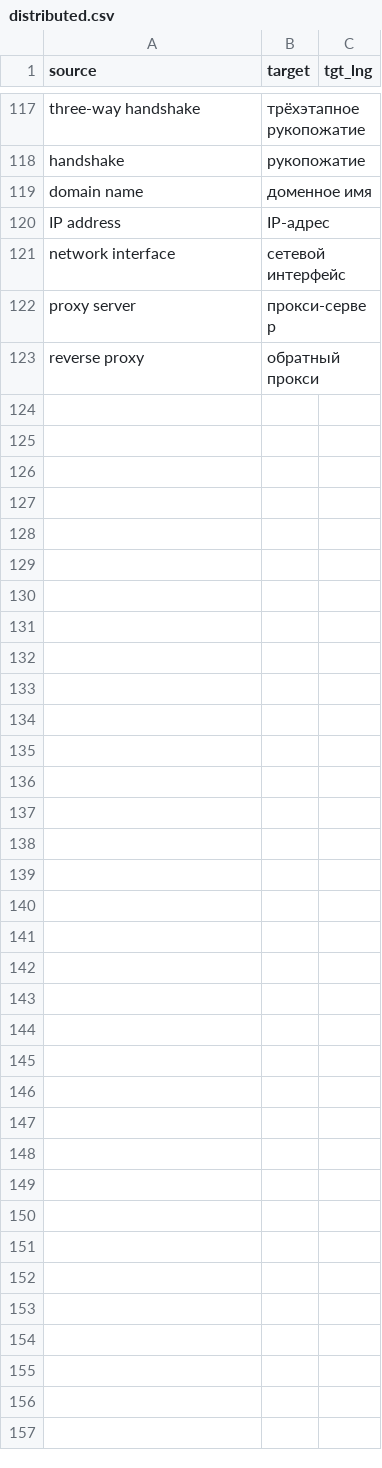
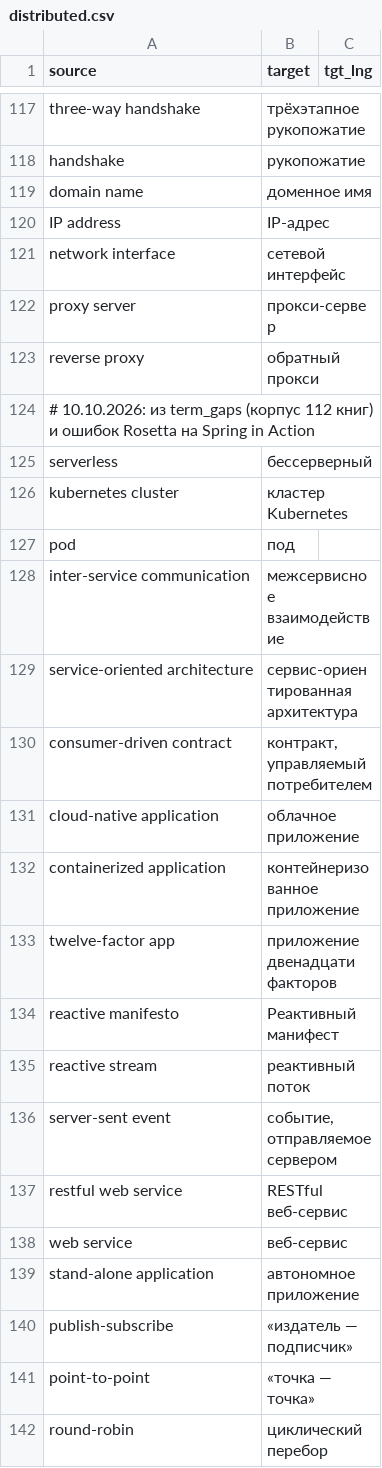
Before and after one commit to DarkDragon3333/book_translate, a CSV file: config/glossary/distributed.csv, drawn as a sheet; only a part is shown, gaps mark what is left out; the diff covers the shown part only.

```diff
--- a/config/glossary/distributed.csv
+++ b/config/glossary/distributed.csv
@@ -123 +123,20 @@ proxy server,прокси-сервер,
 reverse proxy,обратный прокси,
+# 10.10.2026: из term_gaps (корпус 112 книг) и ошибок Rosetta на Spring in Action
+serverless,бессерверный,
+kubernetes cluster,кластер Kubernetes,
+pod,под,
+inter-service communication,межсервисное взаимодействие,
+service-oriented architecture,сервис-ориентированная архитектура,
+consumer-driven contract,"контракт, управляемый потребителем",
+cloud-native application,облачное приложение,
+containerized application,контейнеризованное приложение,
+twelve-factor app,приложение двенадцати факторов,
+reactive manifesto,Реактивный манифест,
+reactive stream,реактивный поток,
+server-sent event,"событие, отправляемое сервером",
+restful web service,RESTful веб-сервис,
+web service,веб-сервис,
+stand-alone application,автономное приложение,
+publish-subscribe,«издатель — подписчик»,
+point-to-point,«точка — точка»,
+round-robin,циклический перебор,
```
Also changed, not shown: 16 added rows elsewhere in this file, config/glossary/keep.csv, config/glossary/security.csv, 26 other files.
